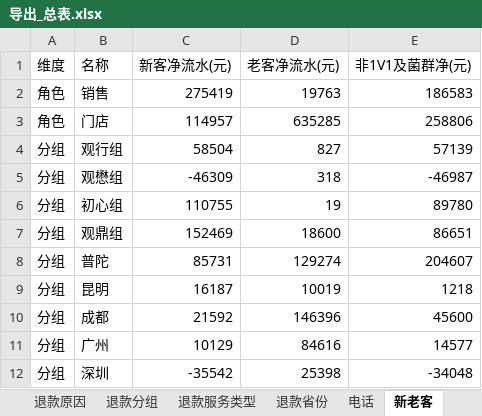
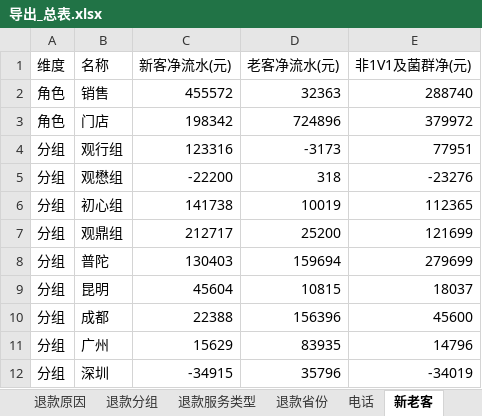
Before and after one commit to fannyqian/my-dashbord-for-guanxin, an Excel workbook: 导出_总表.xlsx, sheet 新老客, drawn as a sheet; only a part is shown; values as stored, in another font and other column widths than the file's, no borders; the diff covers the shown part only; the diff names each change by its address in the sheet, - before the commit and + after, or states it on an @@ line.

```diff
--- a/导出_总表.xlsx (sheet 新老客)
+++ b/导出_总表.xlsx (sheet 新老客)
-C2 (新客净流水(元)): 275419
+C2 (新客净流水(元)): 455572
-D2 (老客净流水(元)): 19763
+D2 (老客净流水(元)): 32363
-E2 (非1V1及菌群净(元)): 186583
+E2 (非1V1及菌群净(元)): 288740
-C3 (新客净流水(元)): 114957
+C3 (新客净流水(元)): 198342
-D3 (老客净流水(元)): 635285
+D3 (老客净流水(元)): 724896
-E3 (非1V1及菌群净(元)): 258806
+E3 (非1V1及菌群净(元)): 379972
-C4 (新客净流水(元)): 58504
+C4 (新客净流水(元)): 123316
-D4 (老客净流水(元)): 827
+D4 (老客净流水(元)): -3173
-E4 (非1V1及菌群净(元)): 57139
+E4 (非1V1及菌群净(元)): 77951
-C5 (新客净流水(元)): -46309
+C5 (新客净流水(元)): -22200
-E5 (非1V1及菌群净(元)): -46987
+E5 (非1V1及菌群净(元)): -23276
-C6 (新客净流水(元)): 110755
+C6 (新客净流水(元)): 141738
-D6 (老客净流水(元)): 19
+D6 (老客净流水(元)): 10019
-E6 (非1V1及菌群净(元)): 89780
+E6 (非1V1及菌群净(元)): 112365
-C7 (新客净流水(元)): 152469
+C7 (新客净流水(元)): 212717
-D7 (老客净流水(元)): 18600
+D7 (老客净流水(元)): 25200
-E7 (非1V1及菌群净(元)): 86651
+E7 (非1V1及菌群净(元)): 121699
-C8 (新客净流水(元)): 85731
+C8 (新客净流水(元)): 130403
-D8 (老客净流水(元)): 129274
+D8 (老客净流水(元)): 159694
-E8 (非1V1及菌群净(元)): 204607
+E8 (非1V1及菌群净(元)): 279699
-C9 (新客净流水(元)): 16187
+C9 (新客净流水(元)): 45604
-D9 (老客净流水(元)): 10019
+D9 (老客净流水(元)): 10815
-E9 (非1V1及菌群净(元)): 1218
+E9 (非1V1及菌群净(元)): 18037
-C10 (新客净流水(元)): 21592
+C10 (新客净流水(元)): 22388
-D10 (老客净流水(元)): 146396
+D10 (老客净流水(元)): 156396
-C11 (新客净流水(元)): 10129
+C11 (新客净流水(元)): 15629
-D11 (老客净流水(元)): 84616
+D11 (老客净流水(元)): 83935
-E11 (非1V1及菌群净(元)): 14577
+E11 (非1V1及菌群净(元)): 14796
-C12 (新客净流水(元)): -35542
+C12 (新客净流水(元)): -34915
-D12 (老客净流水(元)): 25398
+D12 (老客净流水(元)): 35796
-E12 (非1V1及菌群净(元)): -34048
+E12 (非1V1及菌群净(元)): -34019
```
Also changed, not shown: 17 edited cells elsewhere in this sheet, sheet 总表, sheet 退款分组, sheet 线下个案, sheet 线上个人, sheet 退款省份, sheet 产品主线, 4 more sheets, 产品分析_导出.xlsx, 导出_按分组.xlsx, 5 other files.
